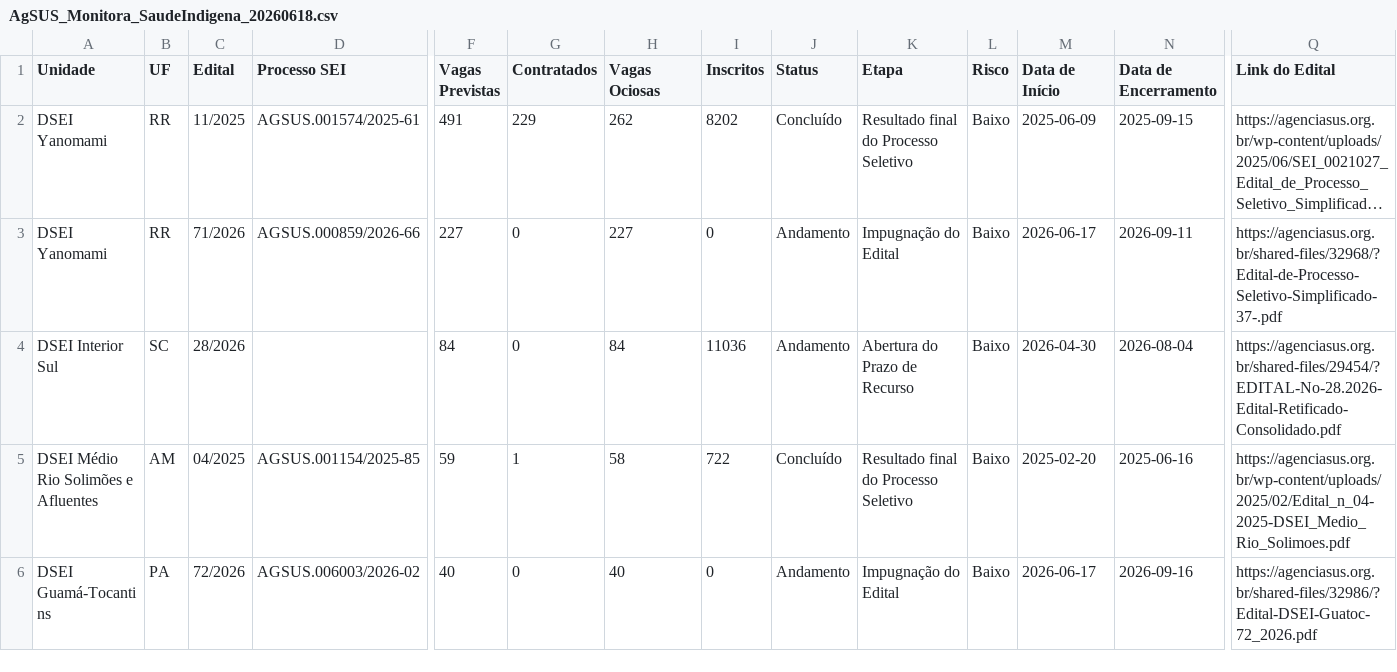
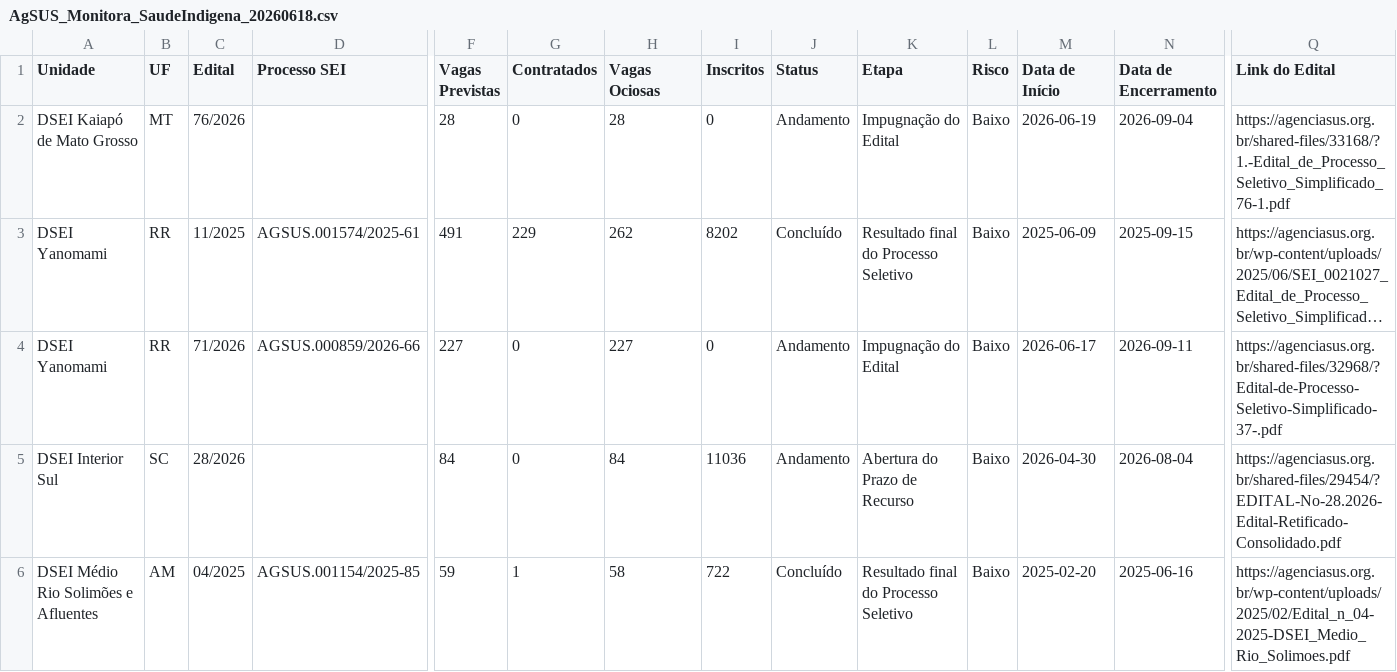
Before and after one commit to AgSUS-COGIP/COGIP_painel-de-vagas-si, a CSV file: mock/AgSUS_Monitora_SaudeIndigena_20260618.csv, drawn as a sheet; only a part is shown, gaps mark what is left out; the shorter side is filled out with more unchanged rows; long unchanged cells end in …; rows hold the shown columns only; the diff names each change by its address in the sheet, - before the commit and + after, or states it on an @@ line.

```diff
--- a/mock/AgSUS_Monitora_SaudeIndigena_20260618.csv
+++ b/mock/AgSUS_Monitora_SaudeIndigena_20260618.csv
+row 2: DSEI Kaiapó de Mato Grosso | MT | 76/2026 |  | 28 | 0 | 28 | 0 | Andamento | Impugnação do Edital | Baixo | 2026-06-19 | 2026-09-04 | https://agenciasus.org.br/shared-files/33168/?1.-Edital_de_Processo_Seletivo_Simplificado_76-1.pdf
```
Also changed, not shown: 30 other files.
